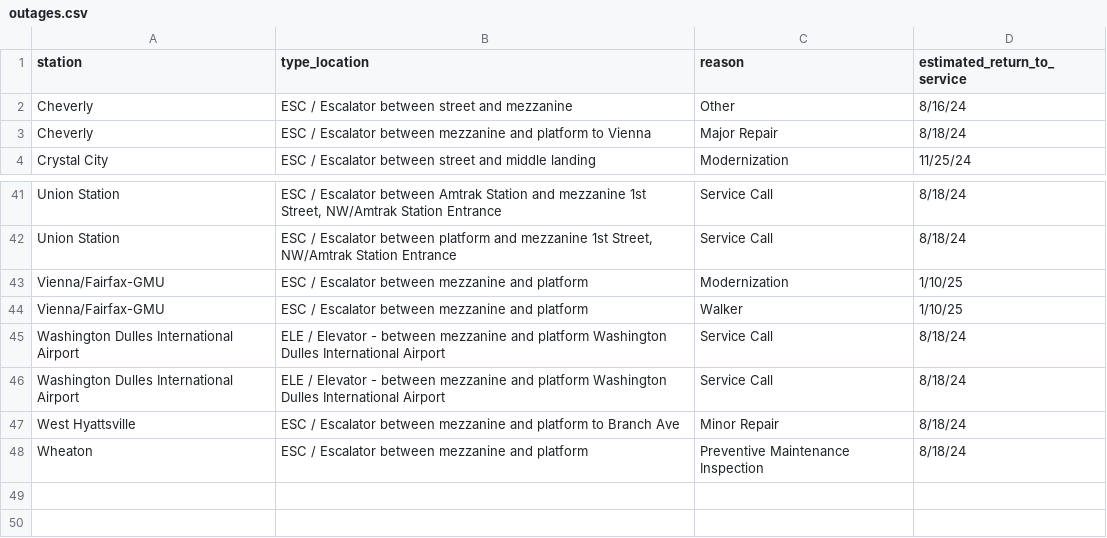
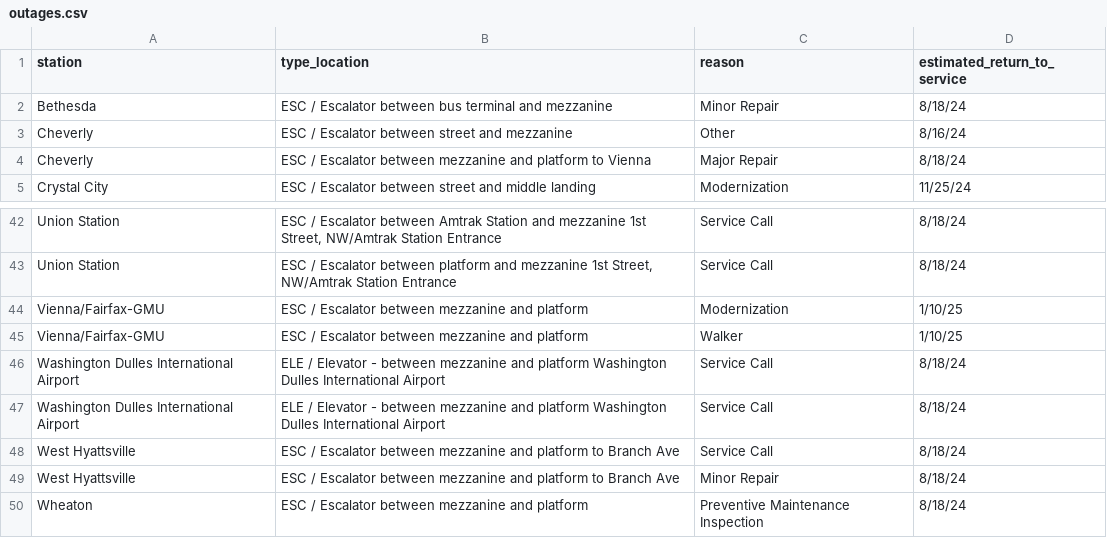
Before and after one commit to erxclau/wmata-elevators-escalators, a CSV file: outages.csv, drawn as a sheet; only a part is shown, gaps mark what is left out.

```diff
--- a/outages.csv
+++ b/outages.csv
@@ -1,2 +1,3 @@
 station,type_location,reason,estimated_return_to_service
+Bethesda,ESC / Escalator between bus terminal and mezzanine,Minor Repair,8/18/24
 Cheverly,ESC / Escalator between street and mezzanine,Other,8/16/24
@@ -46,2 +47,3 @@ Washington Dulles International Airport,ELE / Elevator - between mezzanine and p
 Washington Dulles International Airport,ELE / Elevator - between mezzanine and platform Washington Dulles International Airport,Service Call,8/18/24
+West Hyattsville,ESC / Escalator between mezzanine and platform to Branch Ave,Service Call,8/18/24
 West Hyattsville,ESC / Escalator between mezzanine and platform to Branch Ave,Minor Repair,8/18/24
```
